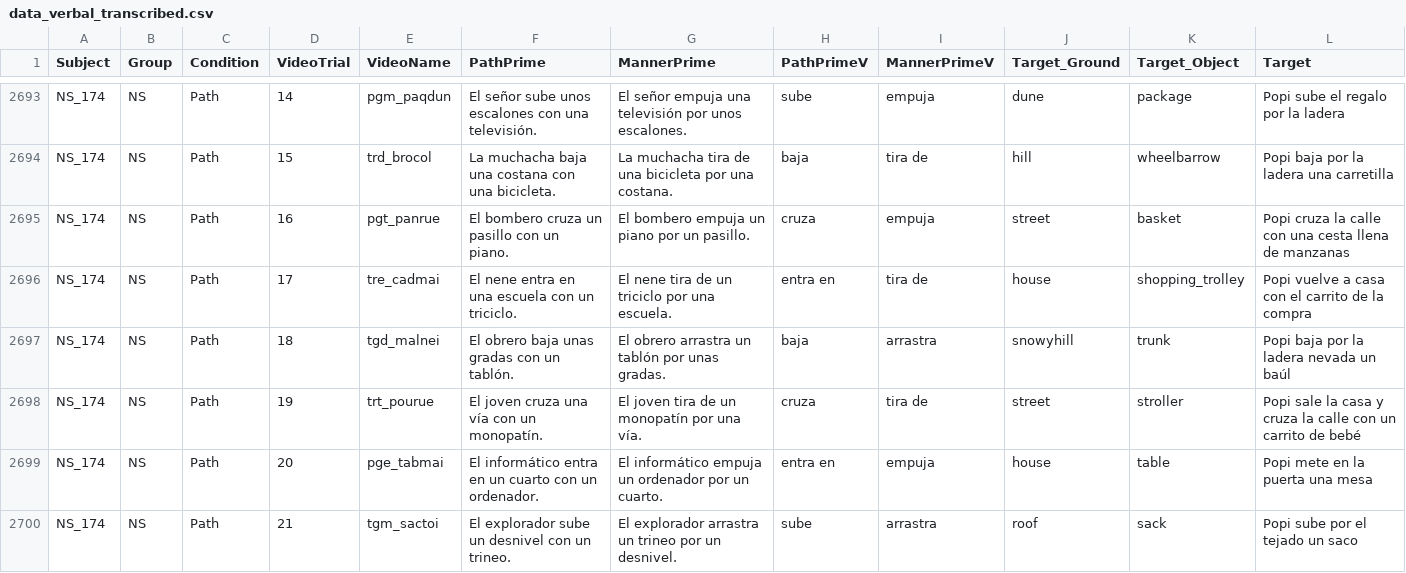
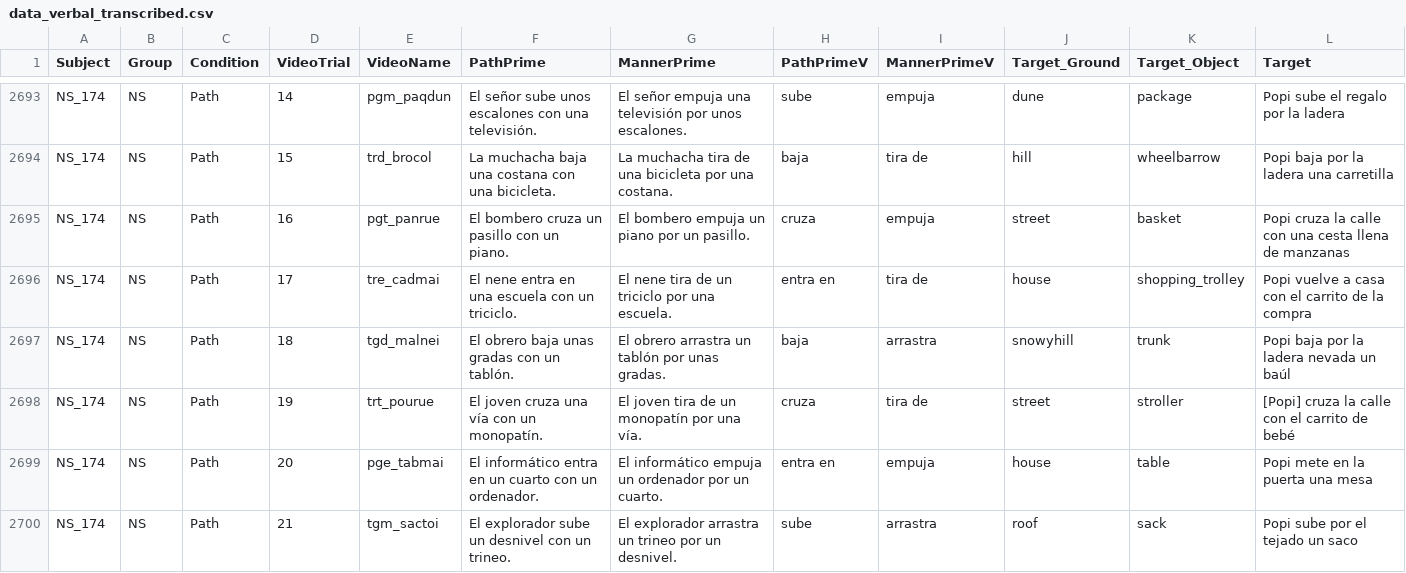
Before and after one commit to montero-melis/L2_motion_lexicalisation_priming, a CSV file: data/data_verbal_transcribed.csv, drawn as a sheet; only a part is shown, gaps mark what is left out; the diff covers the shown part only.

```diff
--- a/data/data_verbal_transcribed.csv
+++ b/data/data_verbal_transcribed.csv
@@ -2697,3 +2697,3 @@
 "NS_174","NS","Path",18,"tgd_malnei","El obrero baja unas gradas con un tablón.","El obrero arrastra un tablón por unas gradas.","baja","arrastra","snowyhill","trunk","Popi baja por la ladera nevada un baúl"
-"NS_174","NS","Path",19,"trt_pourue","El joven cruza una vía con un monopatín.","El joven tira de un monopatín por una vía.","cruza","tira de","street","stroller","Popi sale la casa y cruza la calle con un carrito de bebé"
+"NS_174","NS","Path",19,"trt_pourue","El joven cruza una vía con un monopatín.","El joven tira de un monopatín por una vía.","cruza","tira de","street","stroller","[Popi] cruza la calle con el carrito de bebé"
 "NS_174","NS","Path",20,"pge_tabmai","El informático entra en un cuarto con un ordenador.","El informático empuja un ordenador por un cuarto.","entra en","empuja","house","table","Popi mete en la puerta una mesa"
```
Also changed, not shown: 15 edited cells elsewhere in this file, data/data_annotated_long.csv, data/data_verbal_transcribed_full.csv, 3 other files.
